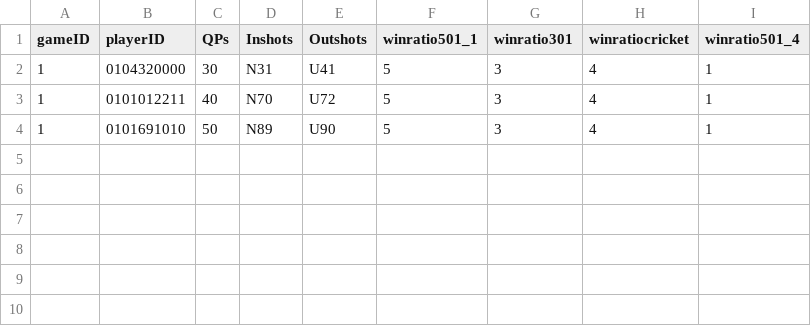
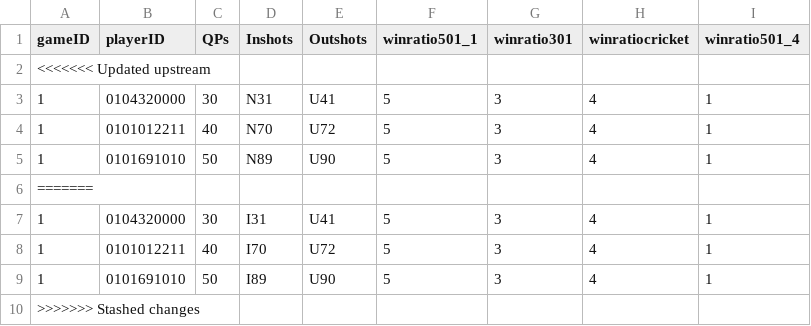
Before and after one commit to rnyaaa/H_41_verklegt_namskeid_1, a CSV file: RU Basement Open/models/playerscore.csv, drawn as a sheet.

```diff
--- a/RU Basement Open/models/playerscore.csv
+++ b/RU Basement Open/models/playerscore.csv
@@ -1,2 +1,3 @@
 gameID, playerID, QPs, Inshots, Outshots, winratio501_1, winratio301, winratiocricket, winratio501_4
+<<<<<<< Updated upstream
 1, 0104320000, 30, N31, U41, 5, 3, 4, 1
@@ -4 +5,6 @@ gameID, playerID, QPs, Inshots, Outshots, winratio501_1, winratio301, winratiocr
 1, 0101691010, 50, N89, U90, 5, 3, 4, 1
+=======
+1, 0104320000, 30, I31, U41, 5, 3, 4, 1
+1, 0101012211, 40, I70, U72, 5, 3, 4, 1
+1, 0101691010, 50, I89, U90, 5, 3, 4, 1
+>>>>>>> Stashed changes
```
Also changed, not shown: 1 other file.
